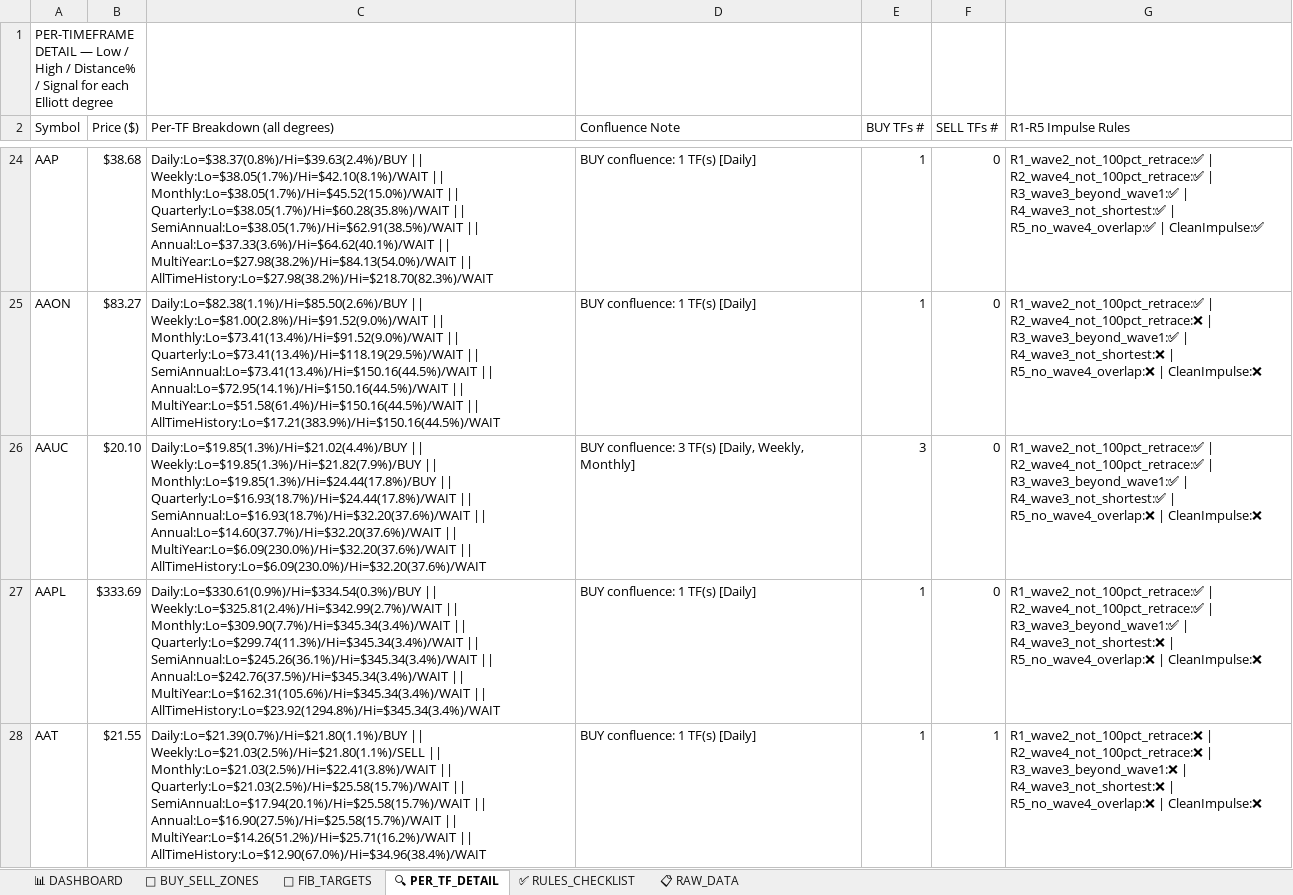
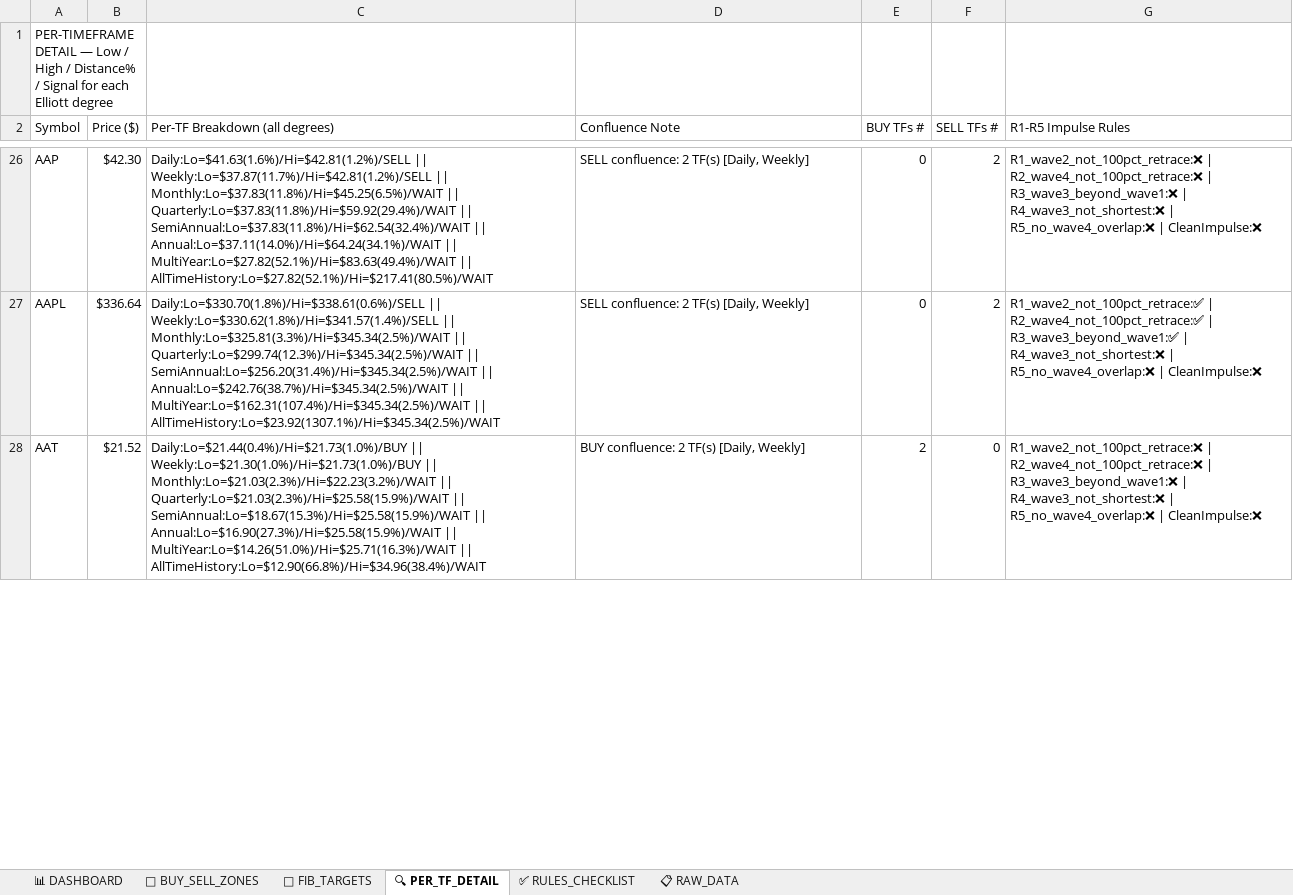
Before and after one commit to soumyabandi252/ElliottWaveApp3, an Excel workbook: Elliott_Wave_NASDAQ_Composite_Master_Workbook.xlsx, sheet 🔍 PER_TF_DETAIL, drawn as a sheet; only a part is shown, gaps mark what is left out; values as stored, in another font and other column widths than the file's, no cell formats; removed rows and columns are numbered as before the commit, all else as after; the diff covers the shown part only; the diff names each change by its address in the sheet, - before the commit and + after, or states it on an @@ line.

```diff
--- a/Elliott_Wave_NASDAQ_Composite_Master_Workbook.xlsx (sheet 🔍 PER_TF_DETAIL)
+++ b/Elliott_Wave_NASDAQ_Composite_Master_Workbook.xlsx (sheet 🔍 PER_TF_DETAIL)
-B26 (Price ($)): $38.68
+B26 (Price ($)): $42.30
-C26 (Per-TF Breakdown (all degrees)): Daily:Lo=$38.37(0.8%)/Hi=$39.63(2.4%)/BUY || Weekly:Lo=$38.05(1.7%)/Hi=$42.10(8.1%)/WAIT || Monthly:Lo=$38.05(1.7%)/Hi=$45.52(15.0%)/WAIT || Quarterly:Lo=$38.05(1.7%)/Hi=$60.28(35.8%)/WAIT || SemiAnnual:Lo=$38.05(1.7%)/Hi=$62.91(38.5%)/WAIT || Annual:Lo=$37.33(3.6%)/Hi=$64.62(40.1%)/WAIT || MultiYear:Lo=$27.98(38.2%)/Hi=$84.13(54.0%)/WAIT || AllTimeHistory:Lo=$27.98(38.2%)/Hi=$218.70(82.3%)/WAIT
+C26 (Per-TF Breakdown (all degrees)): Daily:Lo=$41.63(1.6%)/Hi=$42.81(1.2%)/SELL || Weekly:Lo=$37.87(11.7%)/Hi=$42.81(1.2%)/SELL || Monthly:Lo=$37.83(11.8%)/Hi=$45.25(6.5%)/WAIT || Quarterly:Lo=$37.83(11.8%)/Hi=$59.92(29.4%)/WAIT || SemiAnnual:Lo=$37.83(11.8%)/Hi=$62.54(32.4%)/WAIT || Annual:Lo=$37.11(14.0%)/Hi=$64.24(34.1%)/WAIT || MultiYear:Lo=$27.82(52.1%)/Hi=$83.63(49.4%)/WAIT || AllTimeHistory:Lo=$27.82(52.1%)/Hi=$217.41(80.5%)/WAIT
-D26 (Confluence Note): BUY confluence: 1 TF(s) [Daily]
+D26 (Confluence Note): SELL confluence: 2 TF(s) [Daily, Weekly]
-E26 (BUY TFs #): 1
+E26 (BUY TFs #): 0
-F26 (SELL TFs #): 0
+F26 (SELL TFs #): 2
-G26 (R1-R5 Impulse Rules): R1_wave2_not_100pct_retrace:✅ | R2_wave4_not_100pct_retrace:✅ | R3_wave3_beyond_wave1:✅ | R4_wave3_not_shortest:✅ | R5_no_wave4_overlap:✅ | CleanImpulse:✅
+G26 (R1-R5 Impulse Rules): R1_wave2_not_100pct_retrace:❌ | R2_wave4_not_100pct_retrace:❌ | R3_wave3_beyond_wave1:❌ | R4_wave3_not_shortest:❌ | R5_no_wave4_overlap:❌ | CleanImpulse:❌
-row 25: AAON | $83.27 | Daily:Lo=$82.38(1.1%)/Hi=$85.50(2.6%)/BUY || Weekly:Lo=$81.00(2.8%)/Hi=$91.52(9.0%)/WAIT || Monthly:Lo=$73.41(13.4%)/Hi=$91.52(9.0%)/WAIT || Quarterly:Lo=$73.41(13.4%)/Hi=$118.19(29.5%)/WAIT || SemiAnnual:Lo=$73.41(13.4%)/Hi=$150.16(44.5%)/WAIT || Annual:Lo=$72.95(14.1%)/Hi=$150.16(44.5%)/WAIT || MultiYear:Lo=$51.58(61.4%)/Hi=$150.16(44.5%)/WAIT || AllTimeHistory:Lo=$17.21(383.9%)/Hi=$150.16(44.5%)/WAIT | BUY confluence: 1 TF(s) [Daily] | 1 | 0 | R1_wave2_not_100pct_retrace:✅ | R2_wave4_not_100pct_retrace:❌ | R3_wave3_beyond_wave1:✅ | R4_wave3_not_shortest:❌ | R5_no_wave4_overlap:❌ | CleanImpulse:❌
-row 26: AAUC | $20.10 | Daily:Lo=$19.85(1.3%)/Hi=$21.02(4.4%)/BUY || Weekly:Lo=$19.85(1.3%)/Hi=$21.82(7.9%)/BUY || Monthly:Lo=$19.85(1.3%)/Hi=$24.44(17.8%)/BUY || Quarterly:Lo=$16.93(18.7%)/Hi=$24.44(17.8%)/WAIT || SemiAnnual:Lo=$16.93(18.7%)/Hi=$32.20(37.6%)/WAIT || Annual:Lo=$14.60(37.7%)/Hi=$32.20(37.6%)/WAIT || MultiYear:Lo=$6.09(230.0%)/Hi=$32.20(37.6%)/WAIT || AllTimeHistory:Lo=$6.09(230.0%)/Hi=$32.20(37.6%)/WAIT | BUY confluence: 3 TF(s) [Daily, Weekly, Monthly] | 3 | 0 | R1_wave2_not_100pct_retrace:✅ | R2_wave4_not_100pct_retrace:✅ | R3_wave3_beyond_wave1:✅ | R4_wave3_not_shortest:✅ | R5_no_wave4_overlap:❌ | CleanImpulse:❌
-B27 (Price ($)): $333.69
+B27 (Price ($)): $336.64
-C27 (Per-TF Breakdown (all degrees)): Daily:Lo=$330.61(0.9%)/Hi=$334.54(0.3%)/BUY || Weekly:Lo=$325.81(2.4%)/Hi=$342.99(2.7%)/WAIT || Monthly:Lo=$309.90(7.7%)/Hi=$345.34(3.4%)/WAIT || Quarterly:Lo=$299.74(11.3%)/Hi=$345.34(3.4%)/WAIT || SemiAnnual:Lo=$245.26(36.1%)/Hi=$345.34(3.4%)/WAIT || Annual:Lo=$242.76(37.5%)/Hi=$345.34(3.4%)/WAIT || MultiYear:Lo=$162.31(105.6%)/Hi=$345.34(3.4%)/WAIT || AllTimeHistory:Lo=$23.92(1294.8%)/Hi=$345.34(3.4%)/WAIT
+C27 (Per-TF Breakdown (all degrees)): Daily:Lo=$330.70(1.8%)/Hi=$338.61(0.6%)/SELL || Weekly:Lo=$330.62(1.8%)/Hi=$341.57(1.4%)/SELL || Monthly:Lo=$325.81(3.3%)/Hi=$345.34(2.5%)/WAIT || Quarterly:Lo=$299.74(12.3%)/Hi=$345.34(2.5%)/WAIT || SemiAnnual:Lo=$256.20(31.4%)/Hi=$345.34(2.5%)/WAIT || Annual:Lo=$242.76(38.7%)/Hi=$345.34(2.5%)/WAIT || MultiYear:Lo=$162.31(107.4%)/Hi=$345.34(2.5%)/WAIT || AllTimeHistory:Lo=$23.92(1307.1%)/Hi=$345.34(2.5%)/WAIT
-D27 (Confluence Note): BUY confluence: 1 TF(s) [Daily]
+D27 (Confluence Note): SELL confluence: 2 TF(s) [Daily, Weekly]
-E27 (BUY TFs #): 1
+E27 (BUY TFs #): 0
-F27 (SELL TFs #): 0
+F27 (SELL TFs #): 2
-B28 (Price ($)): $21.55
+B28 (Price ($)): $21.52
-C28 (Per-TF Breakdown (all degrees)): Daily:Lo=$21.39(0.7%)/Hi=$21.80(1.1%)/BUY || Weekly:Lo=$21.03(2.5%)/Hi=$21.80(1.1%)/SELL || Monthly:Lo=$21.03(2.5%)/Hi=$22.41(3.8%)/WAIT || Quarterly:Lo=$21.03(2.5%)/Hi=$25.58(15.7%)/WAIT || SemiAnnual:Lo=$17.94(20.1%)/Hi=$25.58(15.7%)/WAIT || Annual:Lo=$16.90(27.5%)/Hi=$25.58(15.7%)/WAIT || MultiYear:Lo=$14.26(51.2%)/Hi=$25.71(16.2%)/WAIT || AllTimeHistory:Lo=$12.90(67.0%)/Hi=$34.96(38.4%)/WAIT
+C28 (Per-TF Breakdown (all degrees)): Daily:Lo=$21.44(0.4%)/Hi=$21.73(1.0%)/BUY || Weekly:Lo=$21.30(1.0%)/Hi=$21.73(1.0%)/BUY || Monthly:Lo=$21.03(2.3%)/Hi=$22.23(3.2%)/WAIT || Quarterly:Lo=$21.03(2.3%)/Hi=$25.58(15.9%)/WAIT || SemiAnnual:Lo=$18.67(15.3%)/Hi=$25.58(15.9%)/WAIT || Annual:Lo=$16.90(27.3%)/Hi=$25.58(15.9%)/WAIT || MultiYear:Lo=$14.26(51.0%)/Hi=$25.71(16.3%)/WAIT || AllTimeHistory:Lo=$12.90(66.8%)/Hi=$34.96(38.4%)/WAIT
-D28 (Confluence Note): BUY confluence: 1 TF(s) [Daily]
+D28 (Confluence Note): BUY confluence: 2 TF(s) [Daily, Weekly]
-E28 (BUY TFs #): 1
+E28 (BUY TFs #): 2
-F28 (SELL TFs #): 1
+F28 (SELL TFs #): 0
```
Also changed, not shown: 69 added rows, 67 removed rows and 568 edited cells elsewhere in this sheet, sheet 📋 RAW_DATA, sheet 📐 FIB_TARGETS, sheet 📊 DASHBOARD, sheet 🎯 BUY_SELL_ZONES, cell formats.
